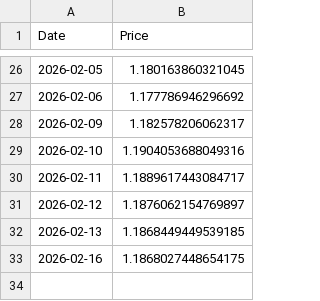
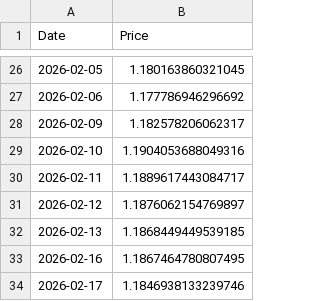
Before and after one commit to aethrixdev/cross_market_dashboard, a CSV file: data/raw/cross_EURUSDX.csv, drawn as a sheet; only a part is shown, gaps mark what is left out.

```diff
--- a/data/raw/cross_EURUSDX.csv
+++ b/data/raw/cross_EURUSDX.csv
@@ -32,2 +32,3 @@ Date,Price
 2026-02-13,1.1868449449539185
-2026-02-16,1.1868027448654175
+2026-02-16,1.1867464780807495
+2026-02-17,1.1846938133239746
```
Also changed, not shown: data/processed/futures_curves/curve_gold.csv, data/processed/hist_agriculture.csv, 23 other files.
